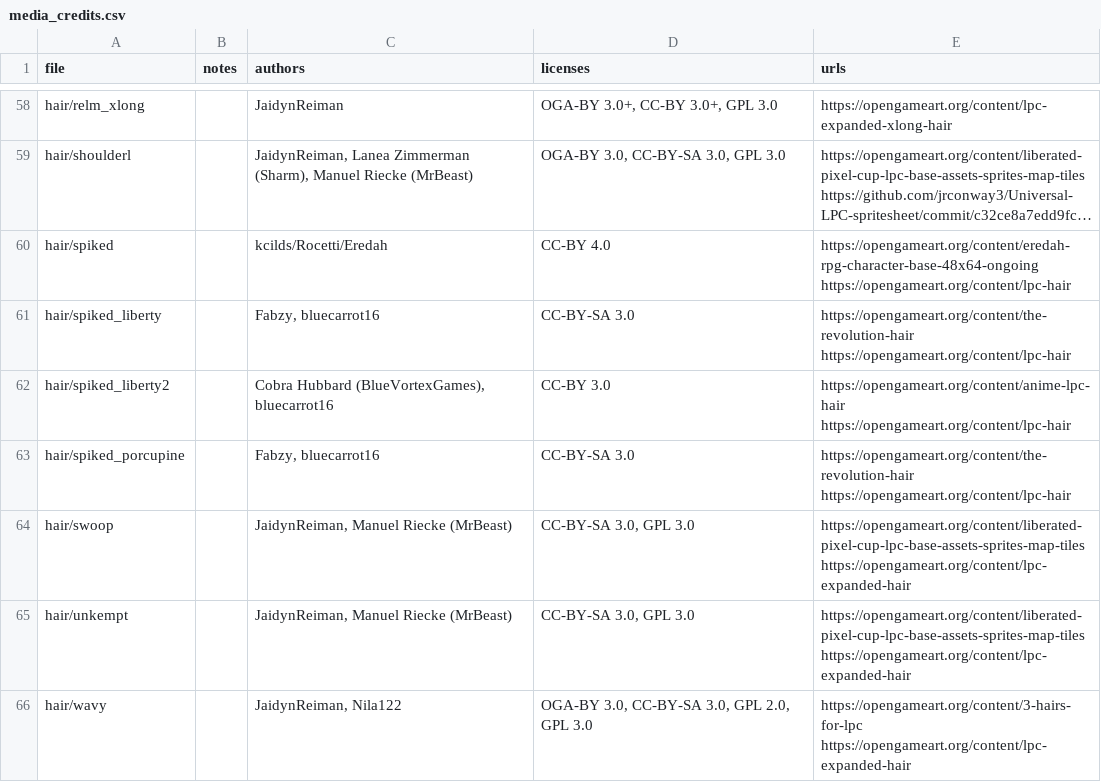
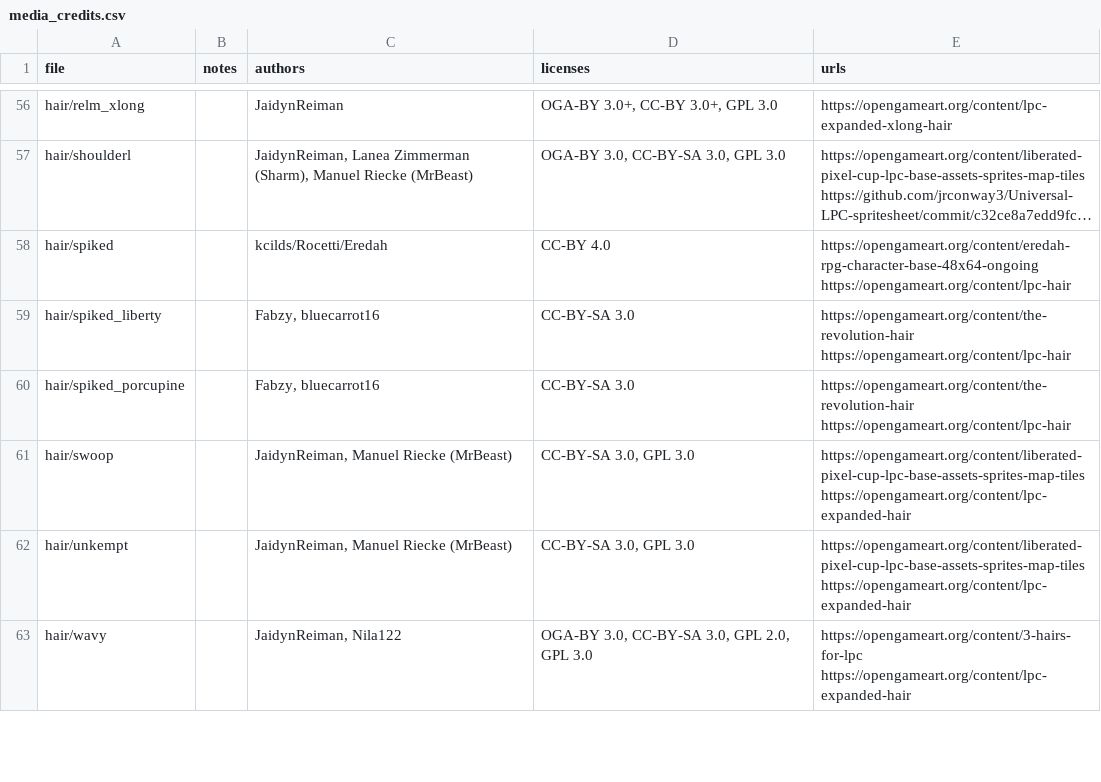
Before and after one commit to kyuza1/lpc-character-mcp, a CSV file: docs/media_credits.csv, drawn as a sheet; only a part is shown, gaps mark what is left out; long unchanged cells end in …; the diff covers the shown part only; the diff names each change by its address in the sheet, - before the commit and + after, or states it on an @@ line.

```diff
--- a/docs/media_credits.csv
+++ b/docs/media_credits.csv
-row 62: hair/spiked_liberty2 |  | Cobra Hubbard (BlueVortexGames), bluecarrot16 | CC-BY 3.0 | https://opengameart.org/content/anime-lpc-hair https://opengameart.org/content/lpc-hair
```
Also changed, not shown: 4 removed rows elsewhere in this file, 2 other files.
